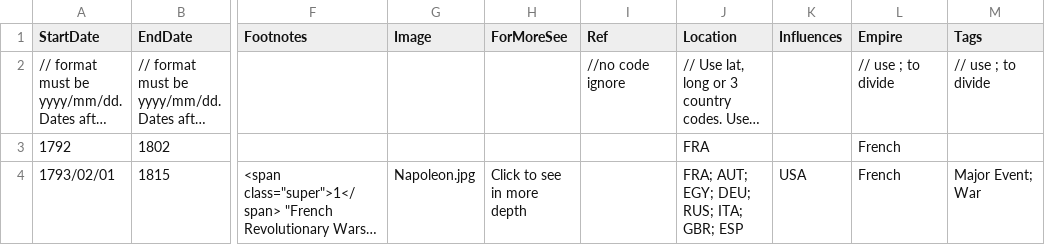
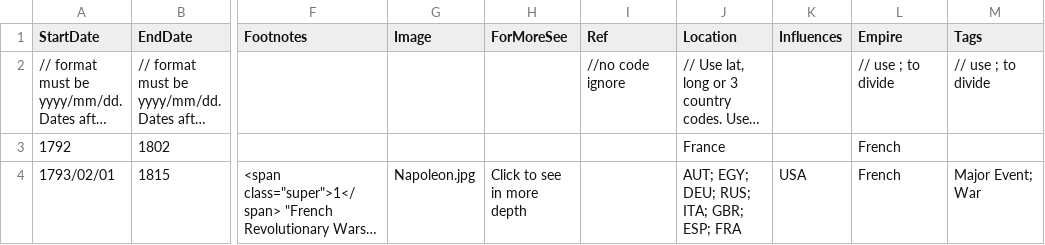
Before and after one commit to Ariadne-S/Historical-Map, a CSV file: eventData.csv, drawn as a sheet; only a part is shown, gaps mark what is left out; long unchanged cells end in …; the diff names each change by its address in the sheet, - before the commit and + after, or states it on an @@ line.

Commit message:
Added Tutorial Event Text

```diff
--- a/eventData.csv
+++ b/eventData.csv
-J3 (Location): FRA
+J3 (Location): France
-J4 (Location): FRA; AUT; EGY; DEU; RUS; ITA; GBR; ESP
+J4 (Location): AUT; EGY; DEU; RUS; ITA; GBR; ESP; FRA
```
Also changed, not shown: 1 other file.
